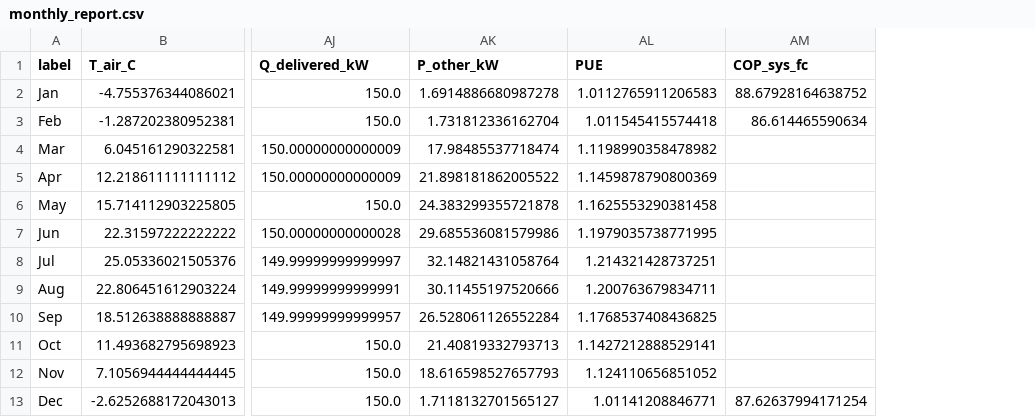
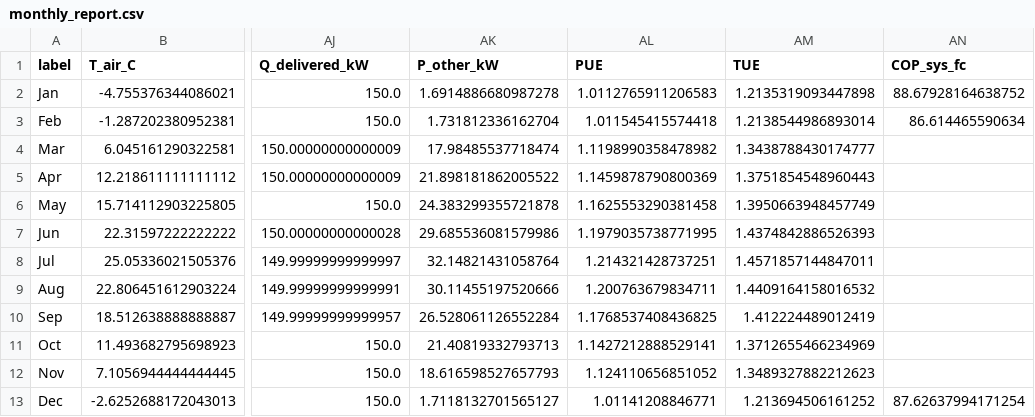
Before and after one commit to younes-heidari/IRCC-Data-Center, a CSV file: report/tables/performance/monthly/monthly_report.csv, drawn as a sheet; only a part is shown, gaps mark what is left out; the diff names each change by its address in the sheet, - before the commit and + after, or states it on an @@ line.

```diff
--- a/report/tables/performance/monthly/monthly_report.csv
+++ b/report/tables/performance/monthly/monthly_report.csv
+column AM (TUE), rows 2-13: 1.2135319093447898 | 1.2138544986893014 | 1.3438788430174777 | 1.3751854548960443 | 1.3950663948457749 | 1.4374842886526393 | 1.4571857144847011 | 1.4409164158016532 | 1.412224489012419 | 1.3712655466234969 | 1.3489327882212623 | 1.213694506161252
```
Also changed, not shown: report/tables/performance/seasonal/seasonal_report.csv, 10 other files.
